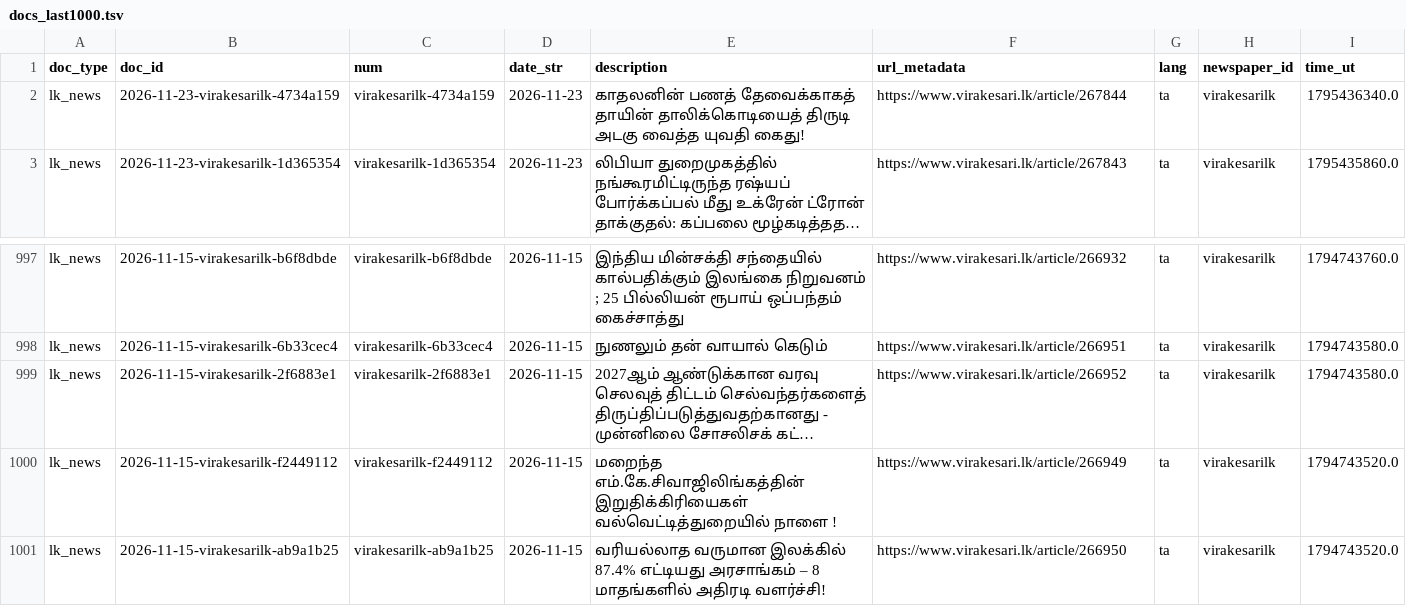
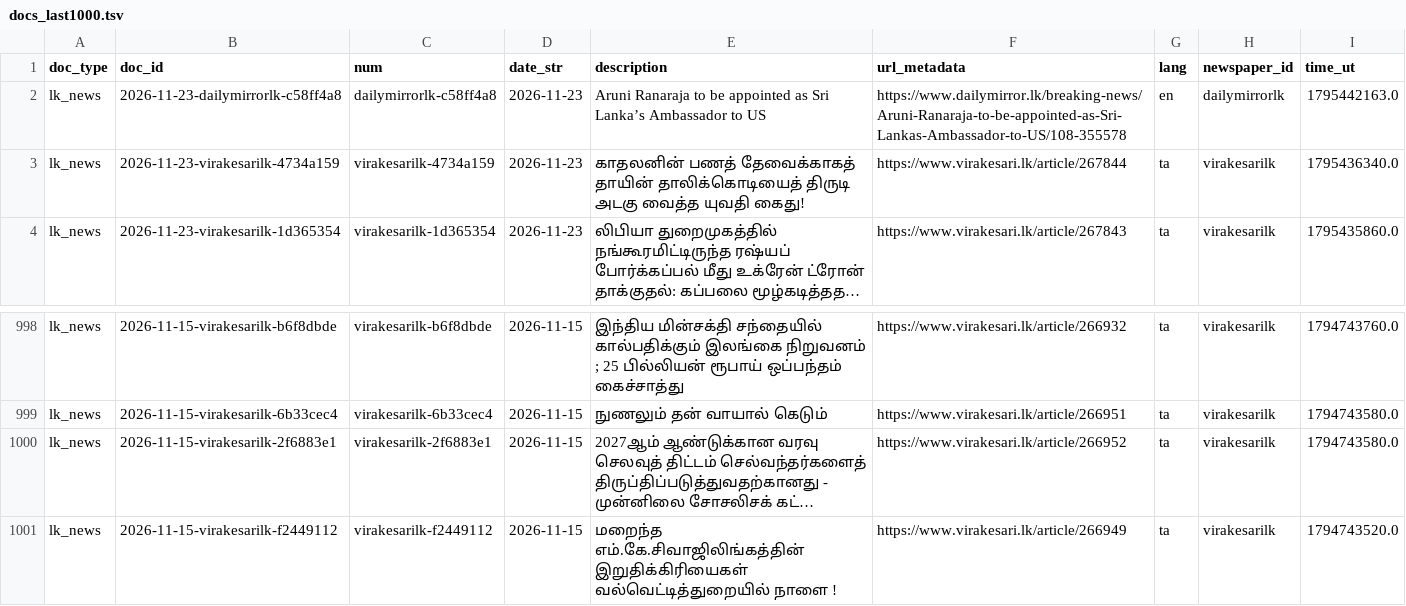
Before and after one commit to nuuuwan/lk_news, a TSV file: data/lk_news/docs_last1000.tsv, drawn as a sheet; only a part is shown, gaps mark what is left out; long unchanged cells end in …; removed rows and columns are numbered as before the commit, all else as after; the diff names each change by its address in the sheet, - before the commit and + after, or states it on an @@ line.

```diff
--- a/data/lk_news/docs_last1000.tsv
+++ b/data/lk_news/docs_last1000.tsv
+row 2: lk_news | 2026-11-23-dailymirrorlk-c58ff4a8 | dailymirrorlk-c58ff4a8 | 2026-11-23 | Aruni Ranaraja to be appointed as Sri Lanka’s Ambassador to US | https://www.dailymirror.lk/breaking-news/Aruni-Ranaraja-to-be-appointed-as-Sri-Lankas-Ambassador-to-US/108-355578 | en | dailymirrorlk | 1795442163.0
-row 1001: lk_news | 2026-11-15-virakesarilk-ab9a1b25 | virakesarilk-ab9a1b25 | 2026-11-15 | வரியல்லாத வருமான இலக்கில் 87.4% எட்டியது அரசாங்கம் – 8 மாதங்களில் அதிரடி வளர்ச்சி! | https://www.virakesari.lk/article/266950 | ta | virakesarilk | 1794743520.0
```
Also changed, not shown: data/lk_news/docs_last100.tsv, 8 other files.
